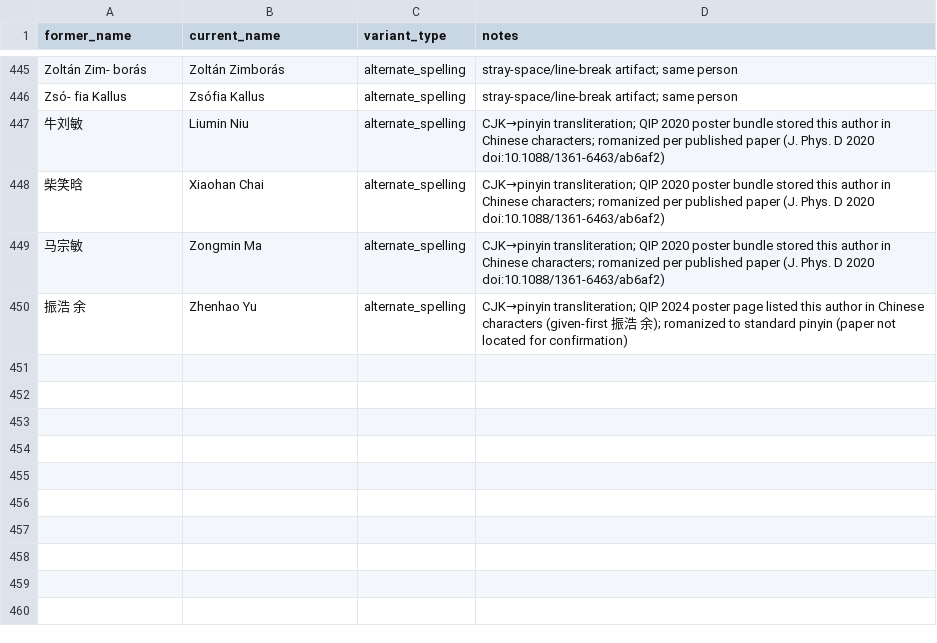
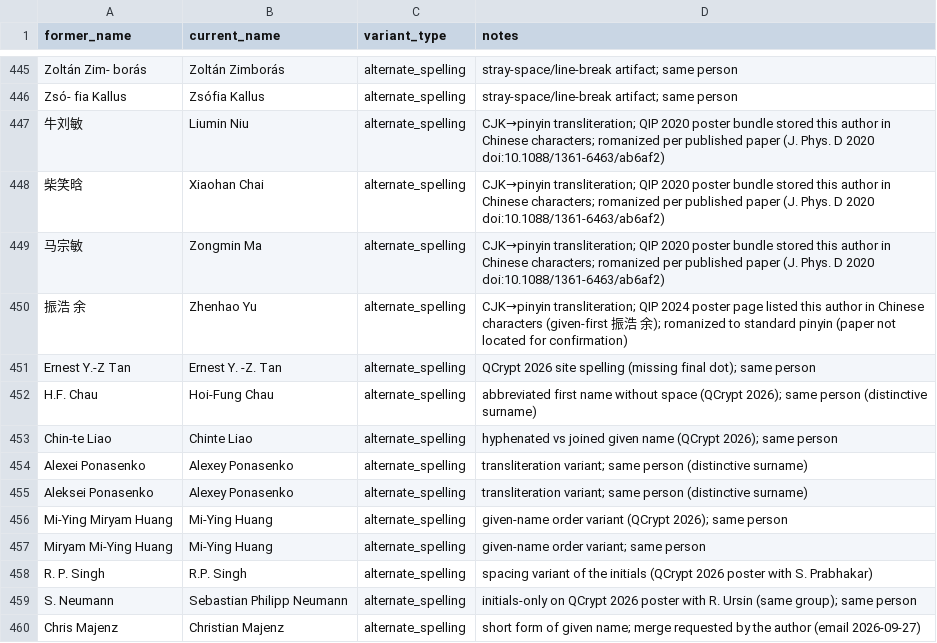
Before and after one commit to IAQI/QuantumDB, a CSV file: data/author_aliases.csv, drawn as a sheet; only a part is shown, gaps mark what is left out.

```diff
--- a/data/author_aliases.csv
+++ b/data/author_aliases.csv
@@ -450 +450,11 @@ Zsó- fia Kallus,Zsófia Kallus,alternate_spelling,stray-space/line-break artifa
 振浩 余,Zhenhao Yu,alternate_spelling,CJK→pinyin transliteration; QIP 2024 poster page listed this author in Chinese characters (given-first 振浩 余); romanized to standard pinyin (paper not located for confirmation)
+Ernest Y.-Z Tan,Ernest Y. -Z. Tan,alternate_spelling,QCrypt 2026 site spelling (missing final dot); same person
+H.F. Chau,Hoi-Fung Chau,alternate_spelling,abbreviated first name without space (QCrypt 2026); same person (distinctive surname)
+Chin-te Liao,Chinte Liao,alternate_spelling,hyphenated vs joined given name (QCrypt 2026); same person
+Alexei Ponasenko,Alexey Ponasenko,alternate_spelling,transliteration variant; same person (distinctive surname)
+Aleksei Ponasenko,Alexey Ponasenko,alternate_spelling,transliteration variant; same person (distinctive surname)
+Mi-Ying Miryam Huang,Mi-Ying Huang,alternate_spelling,given-name order variant (QCrypt 2026); same person
+Miryam Mi-Ying Huang,Mi-Ying Huang,alternate_spelling,given-name order variant; same person
+R. P. Singh,R.P. Singh,alternate_spelling,spacing variant of the initials (QCrypt 2026 poster with S. Prabhakar)
+S. Neumann,Sebastian Philipp Neumann,alternate_spelling,initials-only on QCrypt 2026 poster with R. Ursin (same group); same person
+Chris Majenz,Christian Majenz,alternate_spelling,short form of given name; merge requested by the author (email 2026-09-27)
```
Also changed, not shown: data/conferences/qcrypt_2026/posters.csv, data/conferences/qcrypt_2026/talks.csv, 2 other files.
